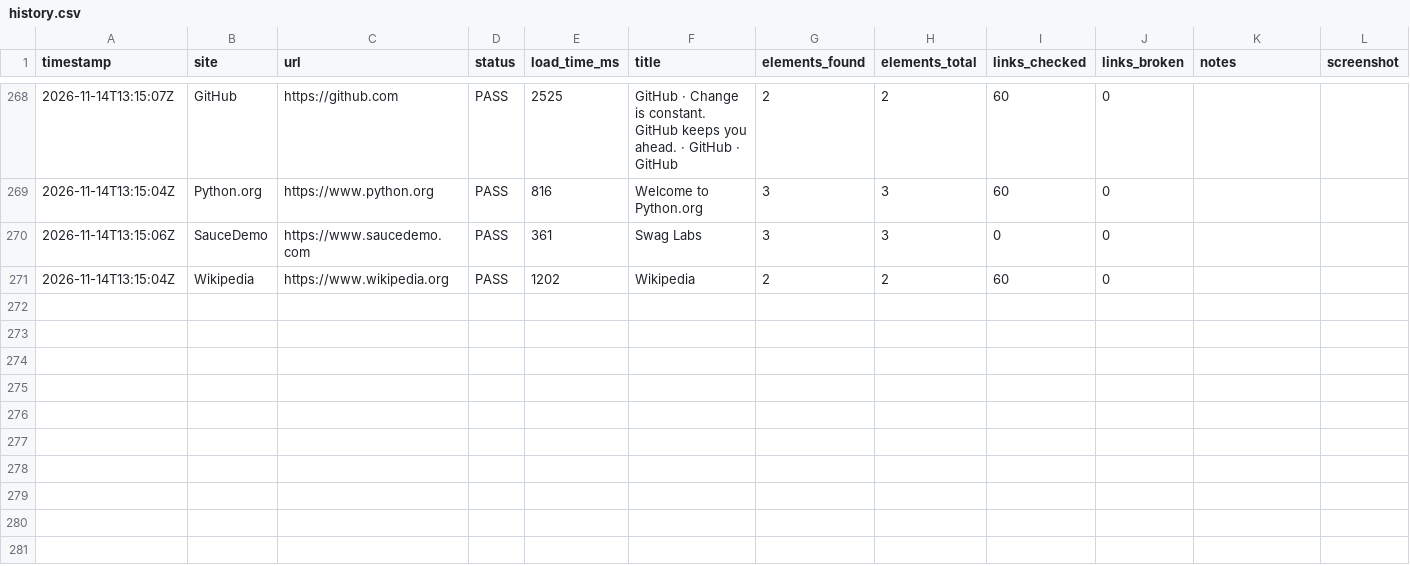
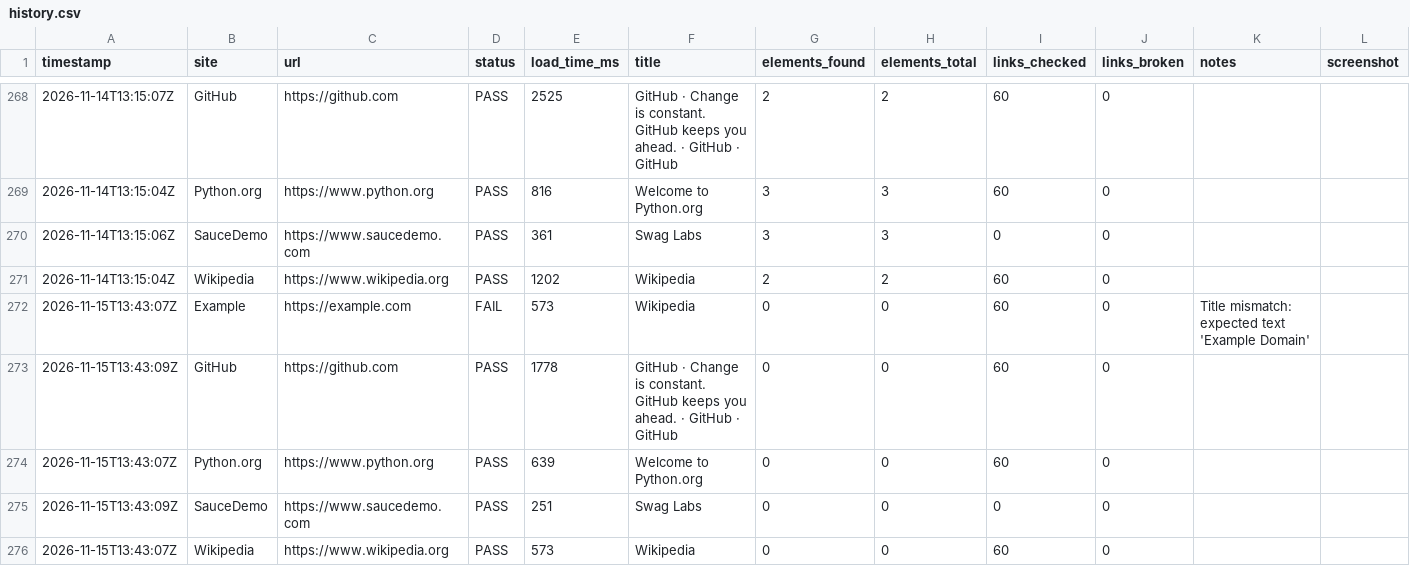
Before and after one commit to Khushi-jha11/SiteWatch, a CSV file: docs/data/history.csv, drawn as a sheet; only a part is shown, gaps mark what is left out; the diff names each change by its address in the sheet, - before the commit and + after, or states it on an @@ line.

```diff
--- a/docs/data/history.csv
+++ b/docs/data/history.csv
+row 272: 2026-11-15T13:43:07Z | Example | https://example.com | FAIL | 573 | Wikipedia | 0 | 0 | 60 | 0 | Title mismatch: expected text 'Example Domain'
+row 273: 2026-11-15T13:43:09Z | GitHub | https://github.com | PASS | 1778 | GitHub · Change is constant. GitHub keeps you ahead. · GitHub · GitHub | 0 | 0 | 60 | 0
+row 274: 2026-11-15T13:43:07Z | Python.org | https://www.python.org | PASS | 639 | Welcome to Python.org | 0 | 0 | 60 | 0
+row 275: 2026-11-15T13:43:09Z | SauceDemo | https://www.saucedemo.com | PASS | 251 | Swag Labs | 0 | 0 | 0 | 0
+row 276: 2026-11-15T13:43:07Z | Wikipedia | https://www.wikipedia.org | PASS | 573 | Wikipedia | 0 | 0 | 60 | 0
```
Also changed, not shown: 1 other file.
